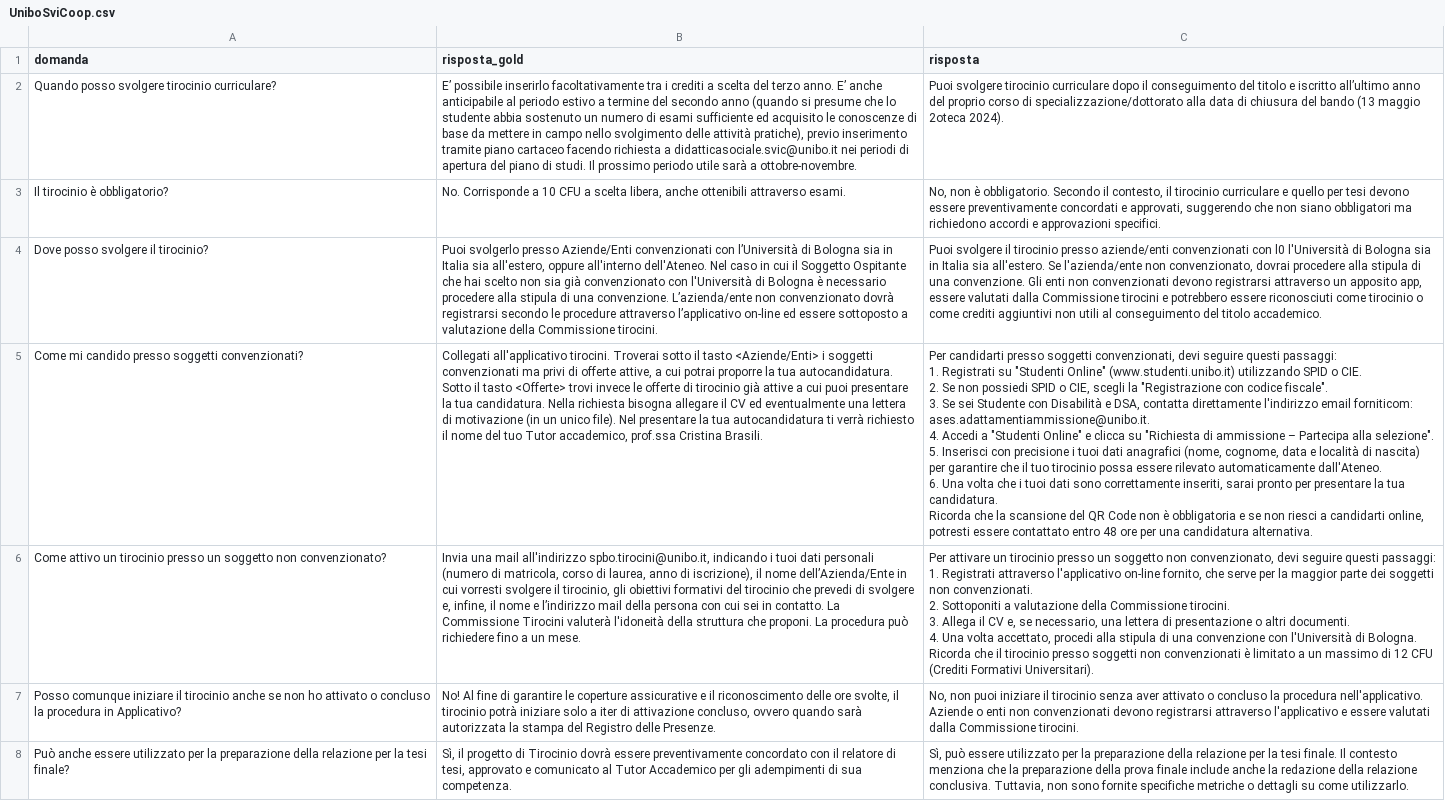
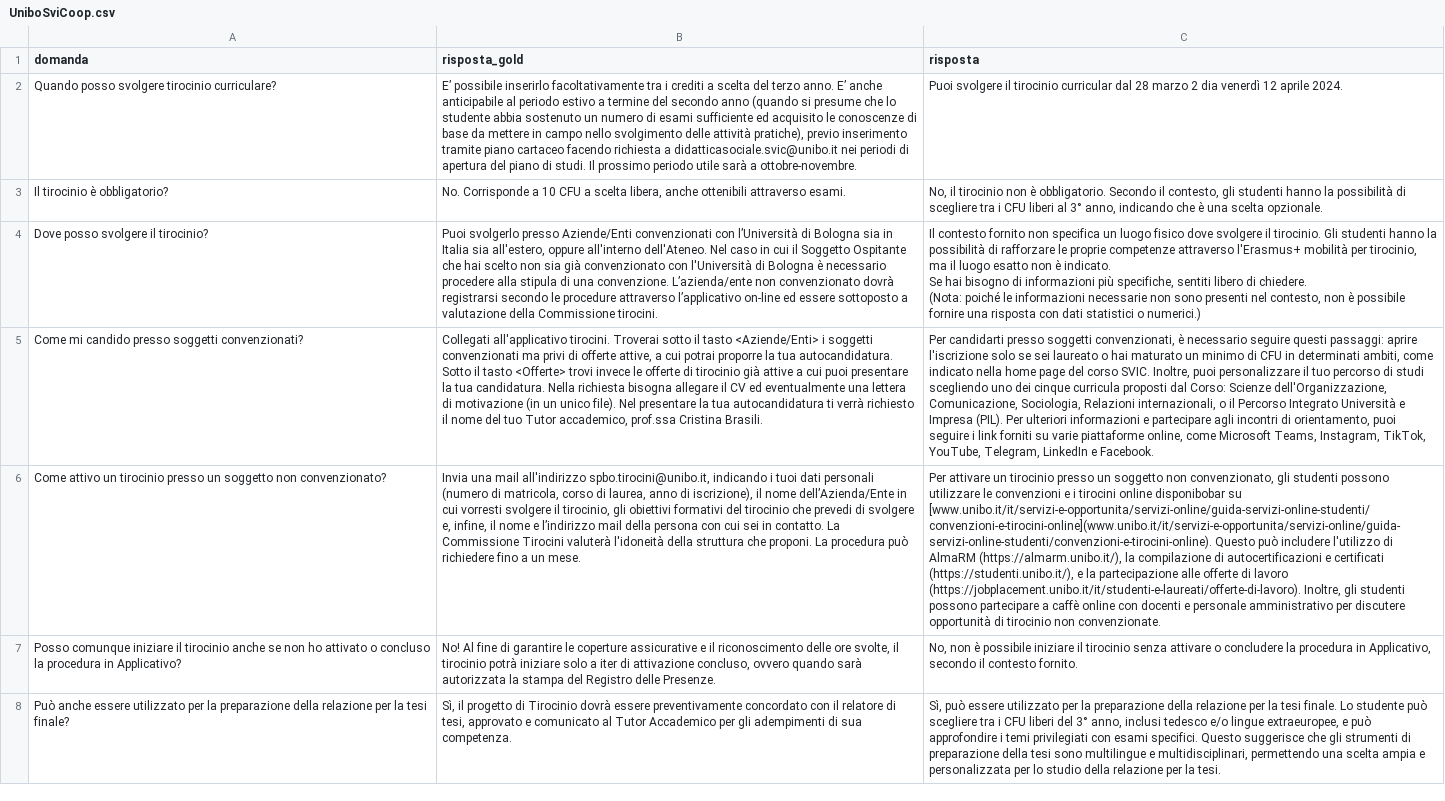
Before and after one commit to NicolasAmadori/Tesi, a CSV file: VectorDb/output/microsoft/Phi-3.5-mini-instruct/UniboSviCoop.csv, drawn as a sheet; only a part is shown; ↵ is a line break in a cell; the diff covers the shown part only; the diff names each change by its address in the sheet, - before the commit and + after, or states it on an @@ line.

```diff
--- a/VectorDb/output/microsoft/Phi-3.5-mini-instruct/UniboSviCoop.csv
+++ b/VectorDb/output/microsoft/Phi-3.5-mini-instruct/UniboSviCoop.csv
-C2 (risposta): Puoi svolgere tirocinio curriculare dopo il conseguimento del titolo e iscritto all’ultimo anno del proprio corso di specializzazione/dottorato alla data di chiusura del bando (13 maggio 2oteca 2024).
+C2 (risposta): Puoi svolgere il tirocinio curricular dal 28 marzo 2 dia venerdì 12 aprile 2024.
-C3 (risposta): No, non è obbligatorio. Secondo il contesto, il tirocinio curriculare e quello per tesi devono essere preventivamente concordati e approvati, suggerendo che non siano obbligatori ma richiedono accordi e approvazioni specifici.
+C3 (risposta): No, il tirocinio non è obbligatorio. Secondo il contesto, gli studenti hanno la possibilità di scegliere tra i CFU liberi al 3° anno, indicando che è una scelta opzionale.
-C4 (risposta): Puoi svolgere il tirocinio presso aziende/enti convenzionati con l0 l'Università di Bologna sia in Italia sia all'estero. Se l'azienda/ente non convenzionato, dovrai procedere alla stipula di una convenzione. Gli enti non convenzionati devono registrarsi attraverso un apposito app, essere valutati dalla Commissione tirocini e potrebbero essere riconosciuti come tirocinio o come crediti aggiuntivi non utili al conseguimento del titolo accademico.
+C4 (risposta): Il contesto fornito non specifica un luogo fisico dove svolgere il tirocinio. Gli studenti hanno la possibilità di rafforzare le proprie competenze attraverso l'Erasmus+ mobilità per tirocinio, ma il luogo esatto non è indicato. ↵ Se hai bisogno di informazioni più specifiche, sentiti libero di chiedere. ↵ (Nota: poiché le informazioni necessarie non sono presenti nel contesto, non è possibile fornire una risposta con dati statistici o numerici.)
-C5 (risposta): …soggetti convenzionati, devi seguire questi passaggi: ↵ 1. Registrati su "Studenti Online" (www.studenti.unibo.it) utilizzando SPID o CIE. ↵ 2. Se non possiedi SPID o CIE, scegli la "Registrazione con codice fiscale". ↵ 3. Se sei Studente con Disabilità e DSA, contatta direttamente l'indirizzo email forniticom: ases.adattamentiammissione@unibo.it. ↵ 4. Accedi a "Studenti Online" e clicca su "Richiesta di ammissione – Partecipa alla selezione". ↵ 5. Inserisci con precisione i tuoi dati anagrafici (nome, cognome, data e località di nascita) per garantire che il tuo tirocinio possa essere rilevato automaticamente dall'Ateneo. ↵ 6. Una volta che i tuoi dati sono correttamente inseriti, sarai pronto per presentare la tua candidatura. ↵ Ricorda che la scansione del QR Code non è obbligatoria e se non riesci a candidarti online, potresti essere contattato entro 48 ore per una candidatura alternativa.
+C5 (risposta): …soggetti convenzionati, è necessario seguire questi passaggi: aprire l'iscrizione solo se sei laureato o hai maturato un minimo di CFU in determinati ambiti, come indicato nella home page del corso SVIC. Inoltre, puoi personalizzare il tuo percorso di studi scegliendo uno dei cinque curricula proposti dal Corso: Scienze dell'Organizzazione, Comunicazione, Sociologia, Relazioni internazionali, o il Percorso Integrato Università e Impresa (PIL). Per ulteriori informazioni e partecipare agli incontri di orientamento, puoi seguire i link forniti su varie piattaforme online, come Microsoft Teams, Instagram, TikTok, YouTube, Telegram, LinkedIn e Facebook.
-C6 (risposta): …non convenzionato, devi seguire questi passaggi: ↵ 1. Registrati attraverso l'applicativo on-line fornito, che serve per la maggior parte dei soggetti non convenzionati. ↵ 2. Sottoponiti a valutazione della Commissione tirocini. ↵ 3. Allega il CV e, se necessario, una lettera di presentazione o altri documenti. ↵ 4. Una volta accettato, procedi alla stipula di una convenzione con l'Università di Bologna. ↵ Ricorda che il tirocinio presso soggetti non convenzionati è limitato a un massimo di 12 CFU (Crediti Formativi Universitari).
+C6 (risposta): …non convenzionato, gli studenti possono utilizzare le convenzioni e i tirocini online disponibobar su [www.unibo.it/it/servizi-e-opportunita/servizi-online/guida-servizi-online-studenti/convenzioni-e-tirocini-online](www.unibo.it/it/servizi-e-opportunita/servizi-online/guida-servizi-online-studenti/convenzioni-e-tirocini-online). Questo può includere l'utilizzo di AlmaRM (https://almarm.unibo.it/), la compilazione di autocertificazioni e certificati (https://studenti.unibo.it/), e la partecipazione alle offerte di lavoro (https://jobplacement.unibo.it/it/studenti-e-laureati/offerte-di-lavoro). Inoltre, gli studenti possono partecipare a caffè online con docenti e personale amministrativo per discutere opportunità di tirocinio non convenzionate.
-C7 (risposta): No, non puoi iniziare il tirocinio senza aver attivato o concluso la procedura nell'applicativo. Aziende o enti non convenzionati devono registrarsi attraverso l'applicativo e essere valutati dalla Commissione tirocini.
+C7 (risposta): No, non è possibile iniziare il tirocinio senza attivare o concludere la procedura in Applicativo, secondo il contesto fornito.
-C8 (risposta): …tesi finale. Il contesto menziona che la preparazione della prova finale include anche la redazione della relazione conclusiva. Tuttavia, non sono fornite specifiche metriche o dettagli su come utilizzarlo.
+C8 (risposta): …tesi finale. Lo studente può scegliere tra i CFU liberi del 3° anno, inclusi tedesco e/o lingue extraeuropee, e può approfondire i temi privilegiati con esami specifici. Questo suggerisce che gli strumenti di preparazione della tesi sono multilingue e multidisciplinari, permettendo una scelta ampia e personalizzata per lo studio della relazione per la tesi.
```
Also changed, not shown: 30 edited cells elsewhere in this file, VectorDb/output/meta-llama/Meta-Llama-3.1-8B-Instruct/UniboIngScInf.csv, VectorDb/output/meta-llama/Meta-Llama-3.1-8B-Instruct/UniboSviCoop.csv, 23 other files.
